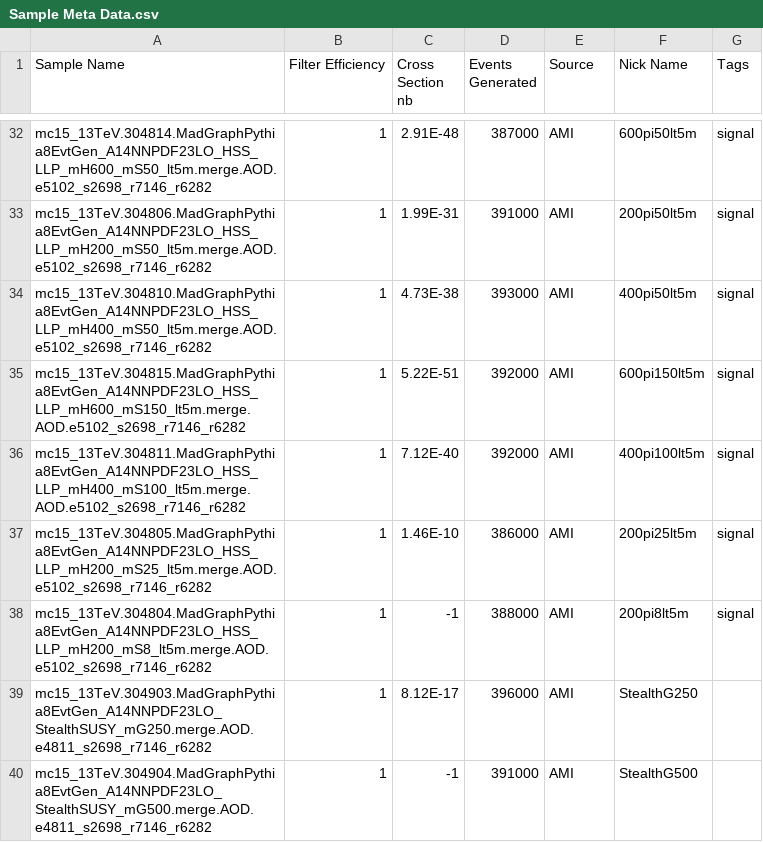
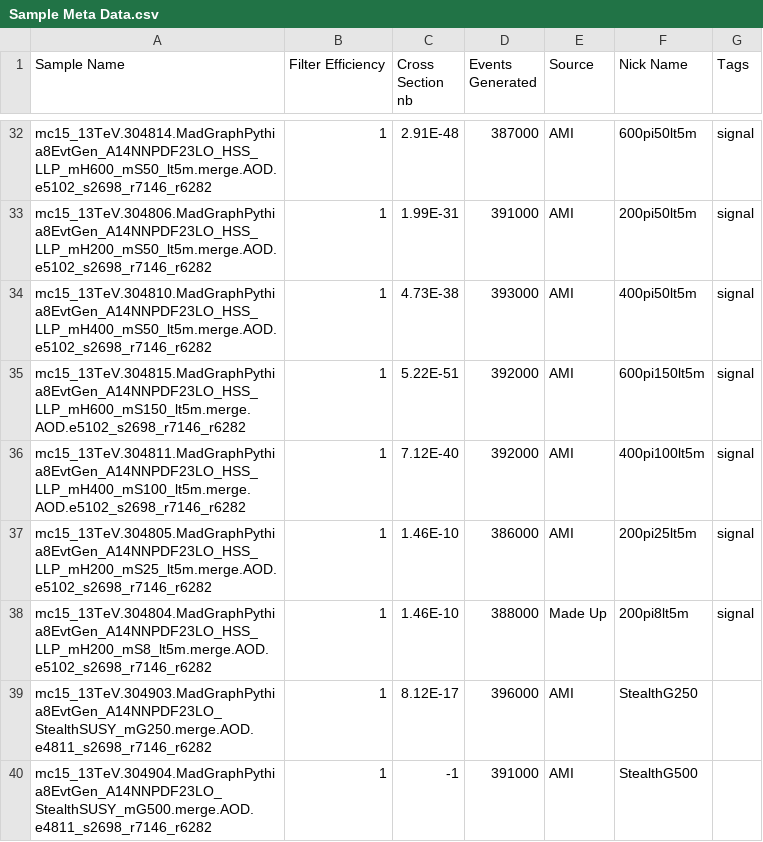
Before and after one commit to gordonwatts/JetCutStudies, a CSV file: libDataAccess/Sample Meta Data.csv, drawn as a sheet; only a part is shown, gaps mark what is left out.

Commit message:
Fix up missing value for the x-section

```diff
--- a/libDataAccess/Sample Meta Data.csv
+++ b/libDataAccess/Sample Meta Data.csv
@@ -37,3 +37,3 @@ mc15_13TeV.304811.MadGraphPythia8EvtGen_A14NNPDF23LO_HSS_LLP_mH400_mS100_lt5m.me
 mc15_13TeV.304805.MadGraphPythia8EvtGen_A14NNPDF23LO_HSS_LLP_mH200_mS25_lt5m.merge.AOD.e5102_s2698_r7146_r6282,1,1.46E-10,386000,AMI,200pi25lt5m,signal
-mc15_13TeV.304804.MadGraphPythia8EvtGen_A14NNPDF23LO_HSS_LLP_mH200_mS8_lt5m.merge.AOD.e5102_s2698_r7146_r6282,1,-1,388000,AMI,200pi8lt5m,signal
+mc15_13TeV.304804.MadGraphPythia8EvtGen_A14NNPDF23LO_HSS_LLP_mH200_mS8_lt5m.merge.AOD.e5102_s2698_r7146_r6282,1,1.46E-10,388000,Made Up,200pi8lt5m,signal
 mc15_13TeV.304903.MadGraphPythia8EvtGen_A14NNPDF23LO_StealthSUSY_mG250.merge.AOD.e4811_s2698_r7146_r6282,1,8.12E-17,396000,AMI,StealthG250,
```
